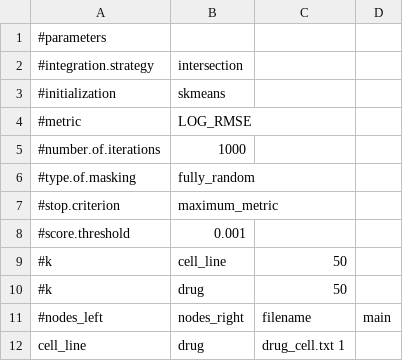
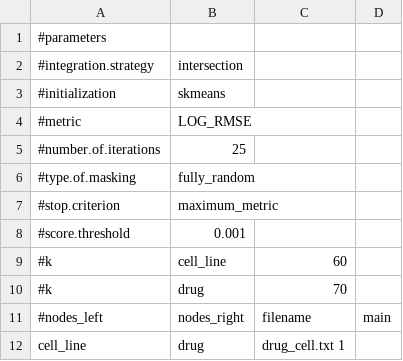
Before and after one commit to DEIB-GECO/NMTF-link, a TSV file: case_study_4/graph_topology.tsv, drawn as a sheet.

```diff
--- a/case_study_4/graph_topology.tsv
+++ b/case_study_4/graph_topology.tsv
@@ -4,3 +4,3 @@
 #metric	LOG_RMSE
-#number.of.iterations	1000
+#number.of.iterations	25
 #type.of.masking	fully_random
@@ -8,4 +8,4 @@
 #score.threshold	0.001
-#k	cell_line	50
-#k	drug	50
+#k	cell_line	60
+#k	drug	70
 #nodes_left	nodes_right	filename	main
```
Also changed, not shown: case_study_4/graph_topology_config.tsv, 4 other files.
